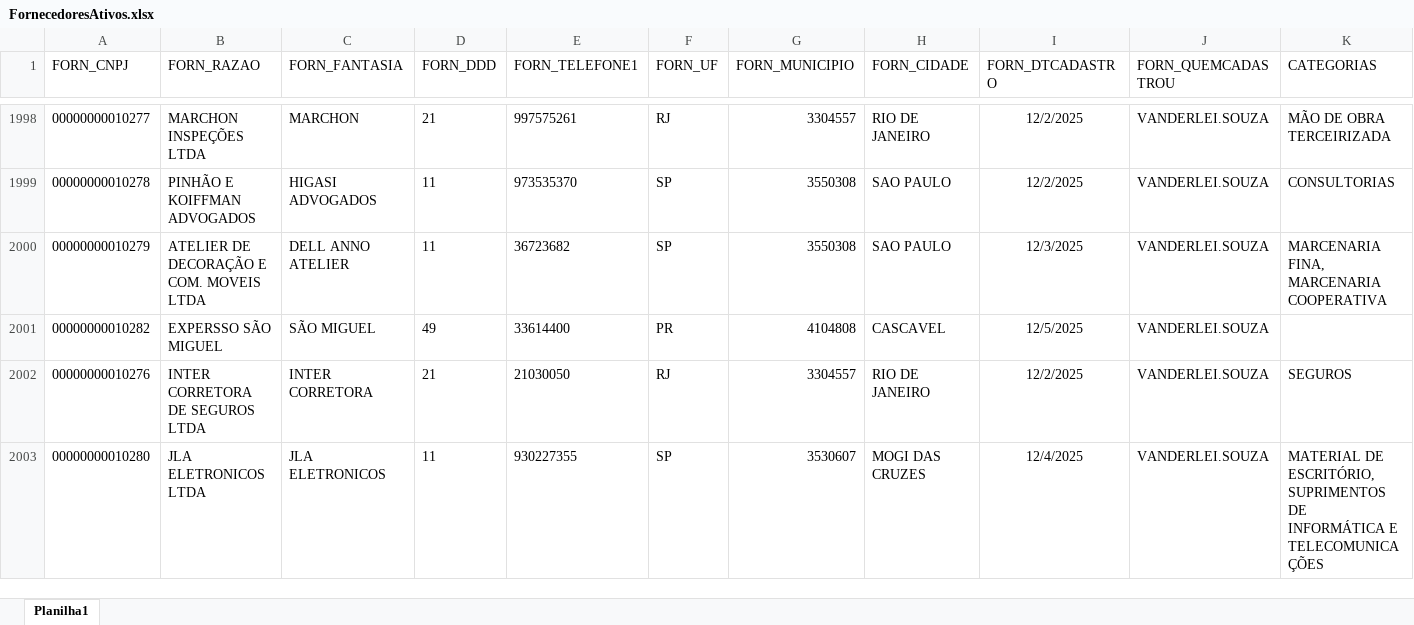
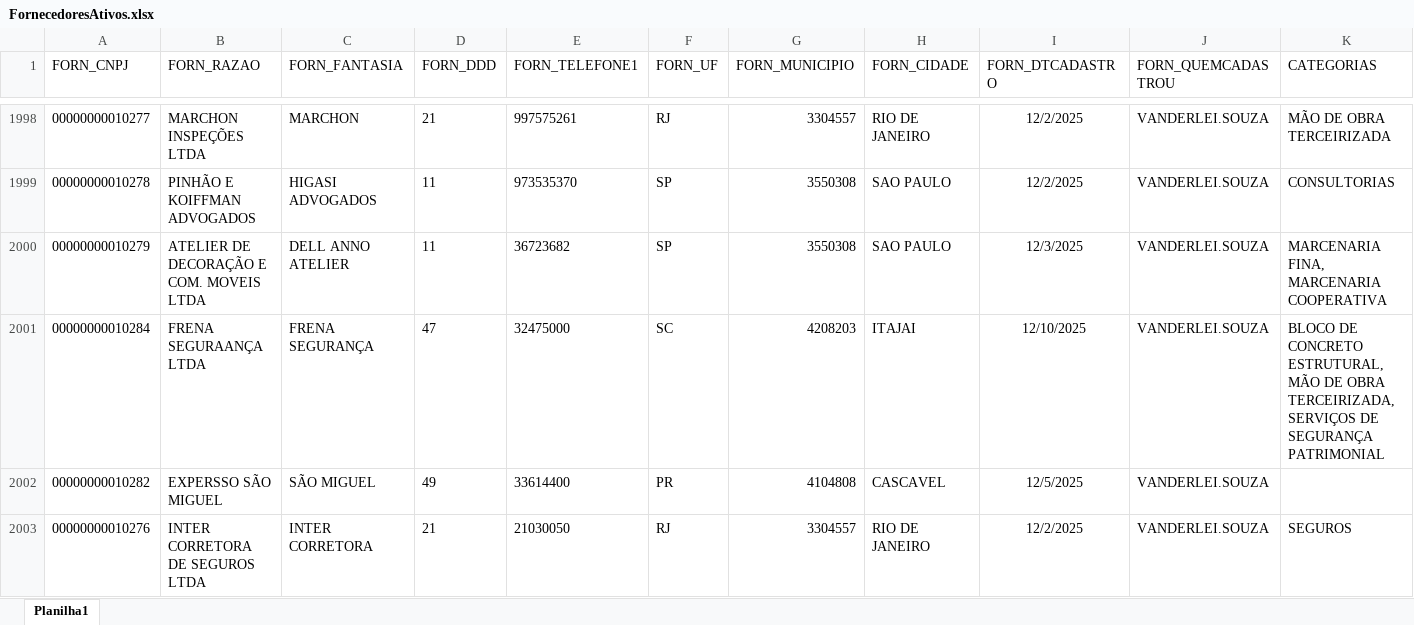
Before and after one commit to Mgiglio98/Indicadores_Suprimentos, an Excel workbook: FornecedoresAtivos.xlsx, sheet Planilha1, drawn as a sheet; only a part is shown, gaps mark what is left out; the shorter side is filled out with more unchanged rows; values as stored, in another font and other column widths than the file's, no borders; the diff covers the shown part only; the diff names each change by its address in the sheet, - before the commit and + after, or states it on an @@ line.

```diff
--- a/FornecedoresAtivos.xlsx (sheet Planilha1)
+++ b/FornecedoresAtivos.xlsx (sheet Planilha1)
+row 2001: 00000000010284 | FRENA SEGURAANÇA LTDA | FRENA SEGURANÇA | 47 | 32475000 | SC | 4208203 | ITAJAI | 12/10/2025 | VANDERLEI.SOUZA | BLOCO DE CONCRETO ESTRUTURAL, MÃO DE OBRA TERCEIRIZADA, SERVIÇOS DE SEGURANÇA PATRIMONIAL
```
Also changed, not shown: 3 added rows and 3 edited cells elsewhere in this sheet, AnaliseFornecedores.xlsx, Empreendimentos.xlsx, 1 other file.
